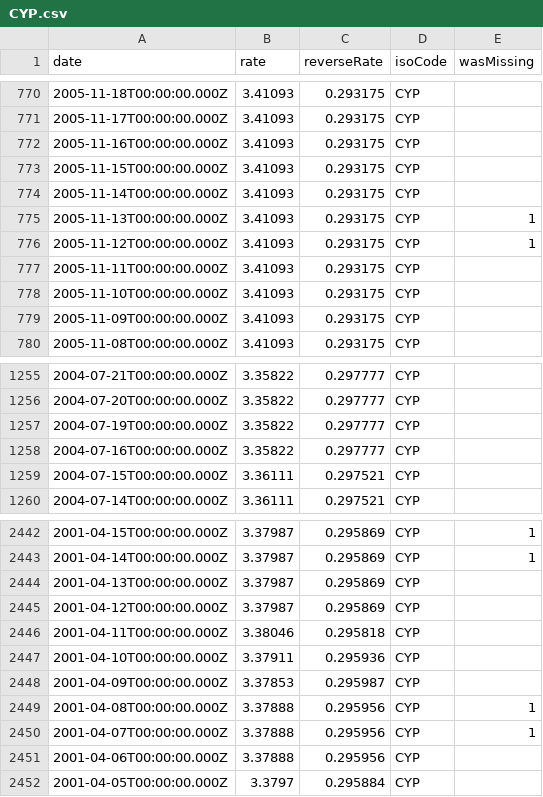
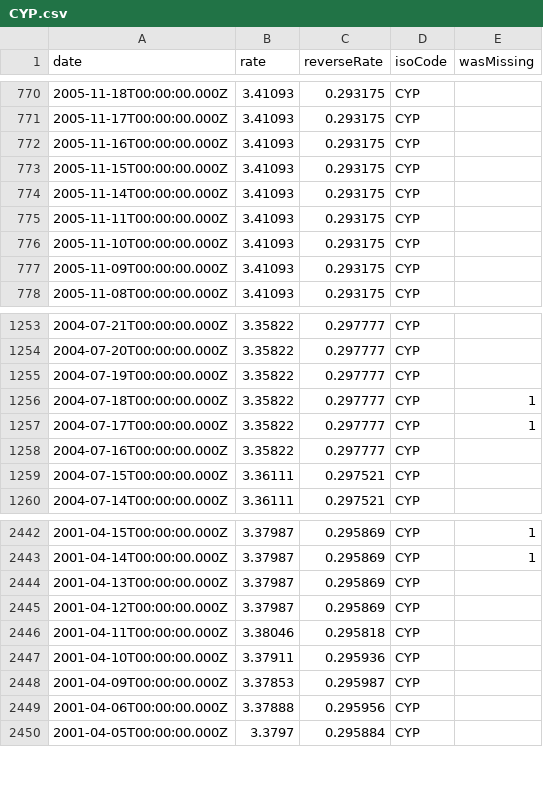
Before and after one commit to LubomirGeorgiev/bnb-currency-exchange-rates, a CSV file: data/CYP.csv, drawn as a sheet; only a part is shown, gaps mark what is left out; removed rows and columns are numbered as before the commit, all else as after; the diff names each change by its address in the sheet, - before the commit and + after, or states it on an @@ line.

Commit message:
Update exchange rates

```diff
--- a/data/CYP.csv
+++ b/data/CYP.csv
-row 775: 2005-11-13T00:00:00.000Z | 3.41093 | 0.293175 | CYP | 1
-row 776: 2005-11-12T00:00:00.000Z | 3.41093 | 0.293175 | CYP | 1
+row 1256: 2004-07-18T00:00:00.000Z | 3.35822 | 0.297777 | CYP | 1
+row 1257: 2004-07-17T00:00:00.000Z | 3.35822 | 0.297777 | CYP | 1
-row 2449: 2001-04-08T00:00:00.000Z | 3.37888 | 0.295956 | CYP | 1
-row 2450: 2001-04-07T00:00:00.000Z | 3.37888 | 0.295956 | CYP | 1
```
Also changed, not shown: data/INR.csv, data/ISK.csv, 39 other files.
